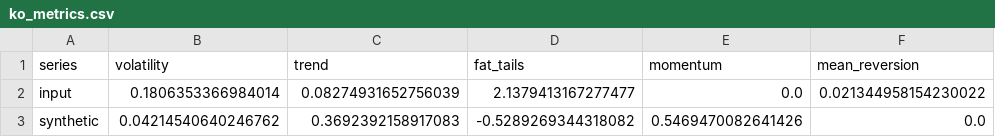
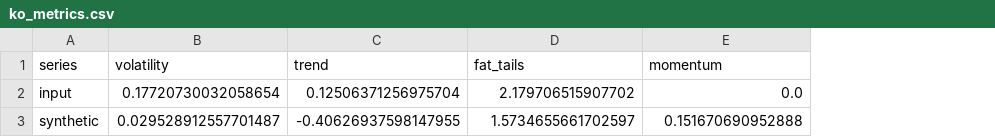
Before and after one commit to RegMCS/goldenduck, a CSV file: backend/worker/TinyTimeMixer/outputs/ttm_controlled_test/ko_metrics.csv, drawn as a sheet; the diff names each change by its address in the sheet, - before the commit and + after, or states it on an @@ line.

```diff
--- a/backend/worker/TinyTimeMixer/outputs/ttm_controlled_test/ko_metrics.csv
+++ b/backend/worker/TinyTimeMixer/outputs/ttm_controlled_test/ko_metrics.csv
-column F (mean_reversion), rows 2-3: 0.021344958154230022 | 0.0
-B2 (volatility): 0.1806353366984014
+B2 (volatility): 0.17720730032058654
-C2 (trend): 0.08274931652756039
+C2 (trend): 0.12506371256975704
-D2 (fat_tails): 2.1379413167277477
+D2 (fat_tails): 2.179706515907702
-B3 (volatility): 0.04214540640246762
+B3 (volatility): 0.029528912557701487
-C3 (trend): 0.3692392158917083
+C3 (trend): -0.40626937598147955
-D3 (fat_tails): -0.5289269344318082
+D3 (fat_tails): 1.5734655661702597
-E3 (momentum): 0.5469470082641426
+E3 (momentum): 0.151670690952888
```
Also changed, not shown: backend/worker/TinyTimeMixer/outputs/ttm_controlled_test/ko_synthetic.csv, backend/worker/TinyTimeMixer/outputs/ttm_controlled_test/ko_validation.csv, 18 other files.
